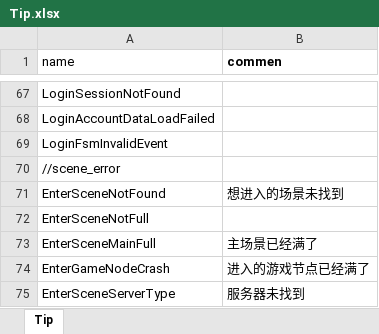
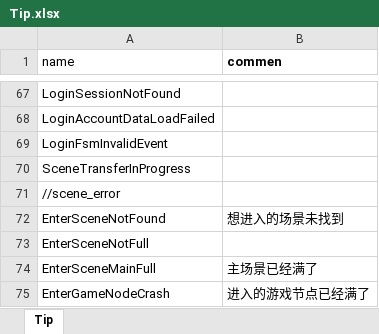
Before and after one commit to luyuancpp/mmorpg, an Excel workbook: bin/config/xlsx/tip/Tip.xlsx, sheet Tip, drawn as a sheet; only a part is shown, gaps mark what is left out; the shorter side is filled out with more unchanged rows; values as stored, in another font and other column widths than the file's, no borders; the diff names each change by its address in the sheet, - before the commit and + after, or states it on an @@ line.

```diff
--- a/bin/config/xlsx/tip/Tip.xlsx (sheet Tip)
+++ b/bin/config/xlsx/tip/Tip.xlsx (sheet Tip)
+row 70: SceneTransferInProgress
```
Also changed, not shown: 1 other file.
